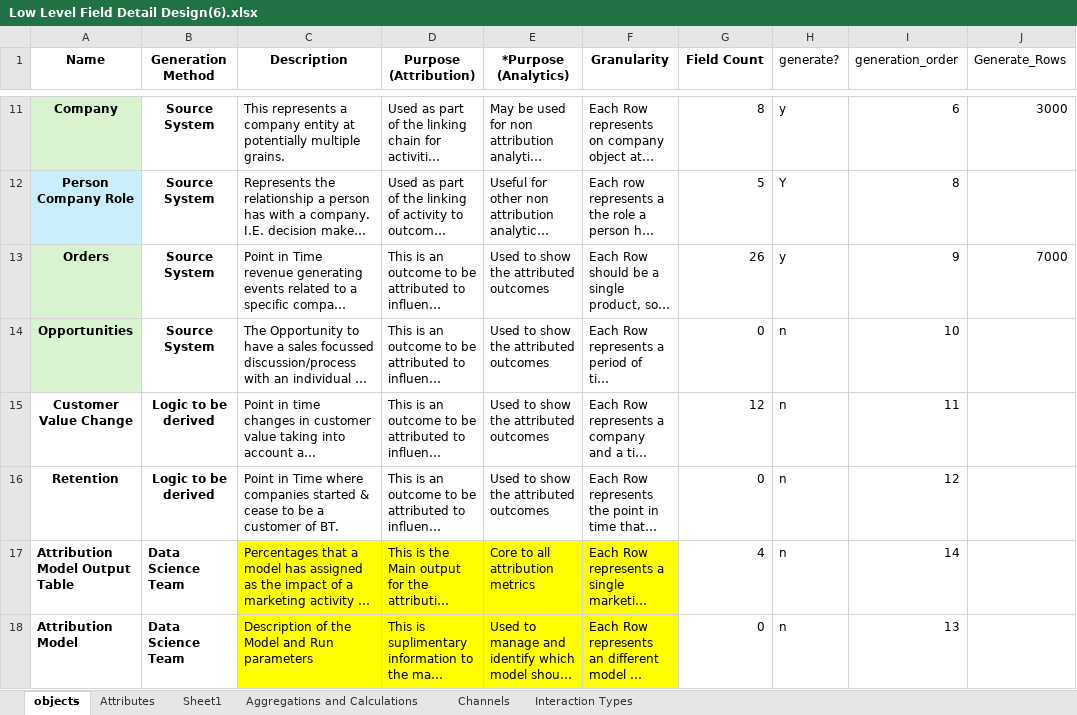
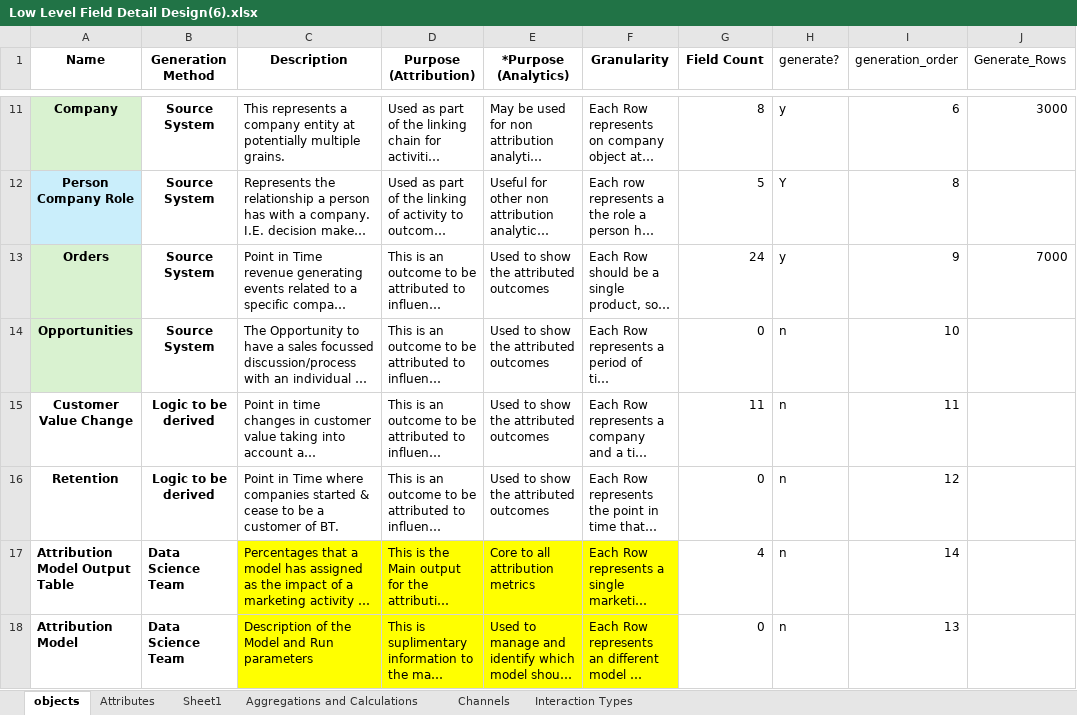
Before and after one commit to Di2g10/attribution-mock-data-model, an Excel workbook: data/input/Low Level Field Detail Design(6).xlsx, sheet objects, drawn as a sheet; only a part is shown, gaps mark what is left out; long unchanged cells end in …; values as stored, in another font and other column widths than the file's, no borders; the diff names each change by its address in the sheet, - before the commit and + after, or states it on an @@ line.

Commit message:
Refactor field and test data structures, expand product association in campaigns and orders, and standardize field names for interactions and orders. Updated tests accordingly to ensure consistency and maintainability.

```diff
--- a/data/input/Low Level Field Detail Design(6).xlsx (sheet objects)
+++ b/data/input/Low Level Field Detail Design(6).xlsx (sheet objects)
-G13 (Field Count): 26
+G13 (Field Count): 24
-G15 (Field Count): 12
+G15 (Field Count): 11
```
Also changed, not shown: sheet Attributes, hidden cells, 6 other files.
